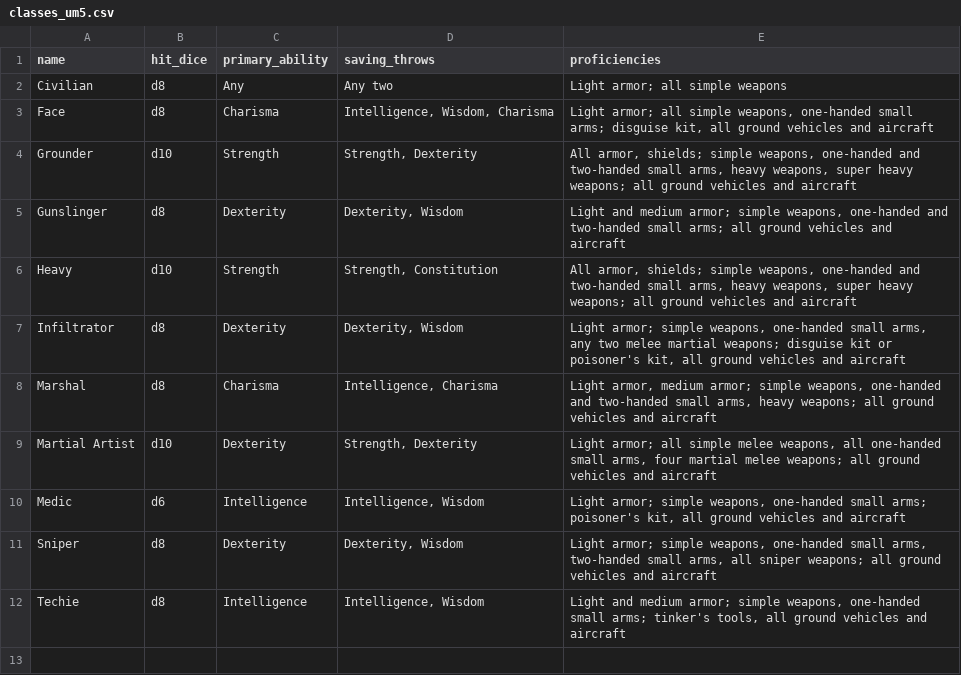
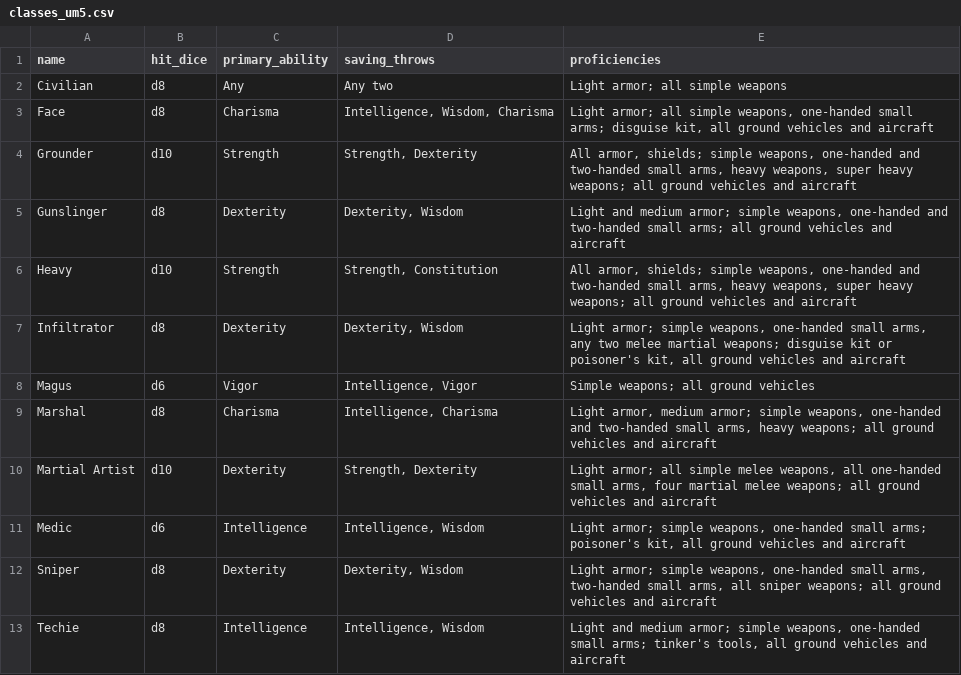
Before and after one commit to jeskritt/donjondocs, a CSV file: data/classes_um5.csv, drawn as a sheet; the diff names each change by its address in the sheet, - before the commit and + after, or states it on an @@ line.

```diff
--- a/data/classes_um5.csv
+++ b/data/classes_um5.csv
+row 8: Magus | d6 | Vigor | Intelligence, Vigor | Simple weapons; all ground vehicles
```
Also changed, not shown: data/attributes_um5.csv, data/skills_um5.csv, 16 other files.
